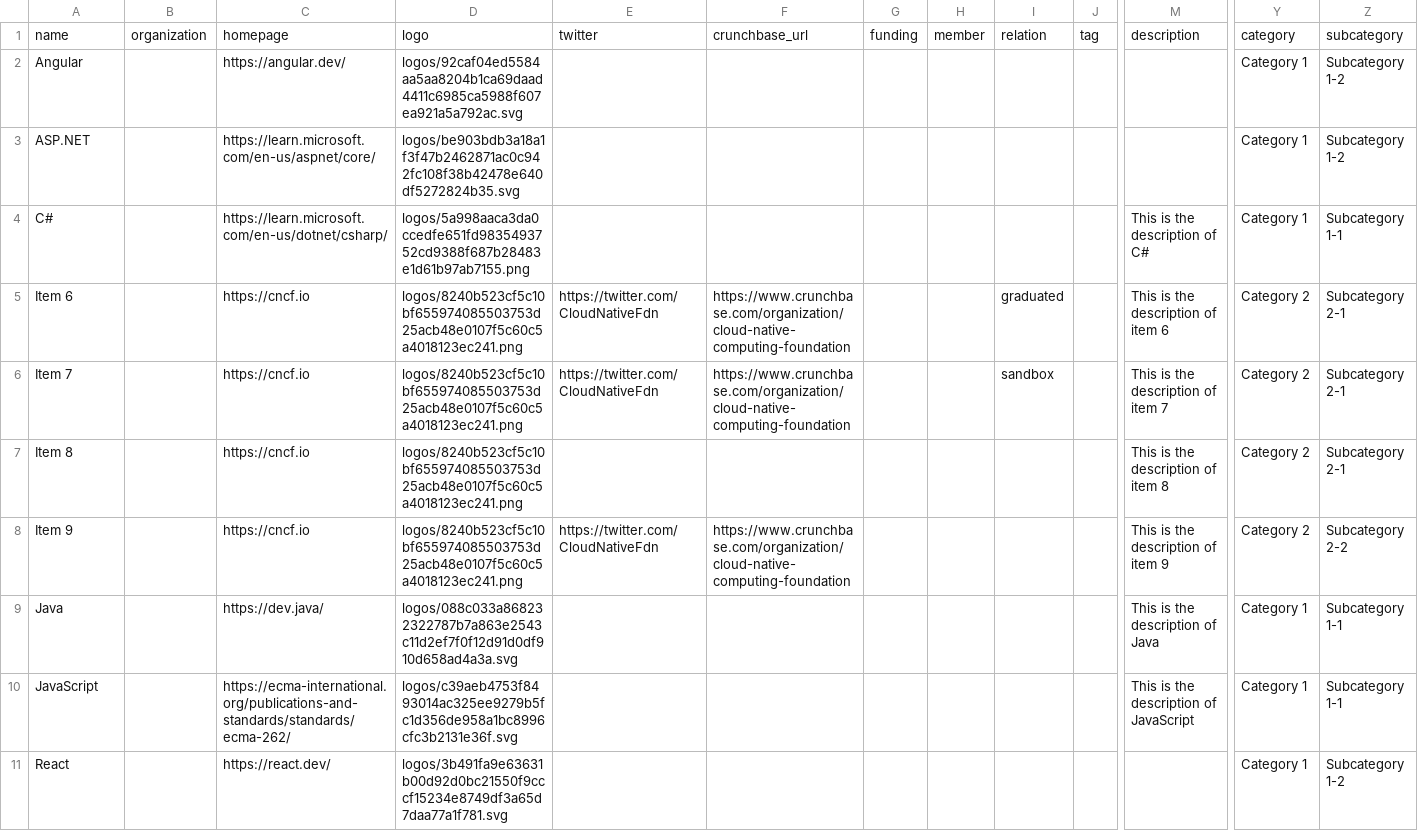
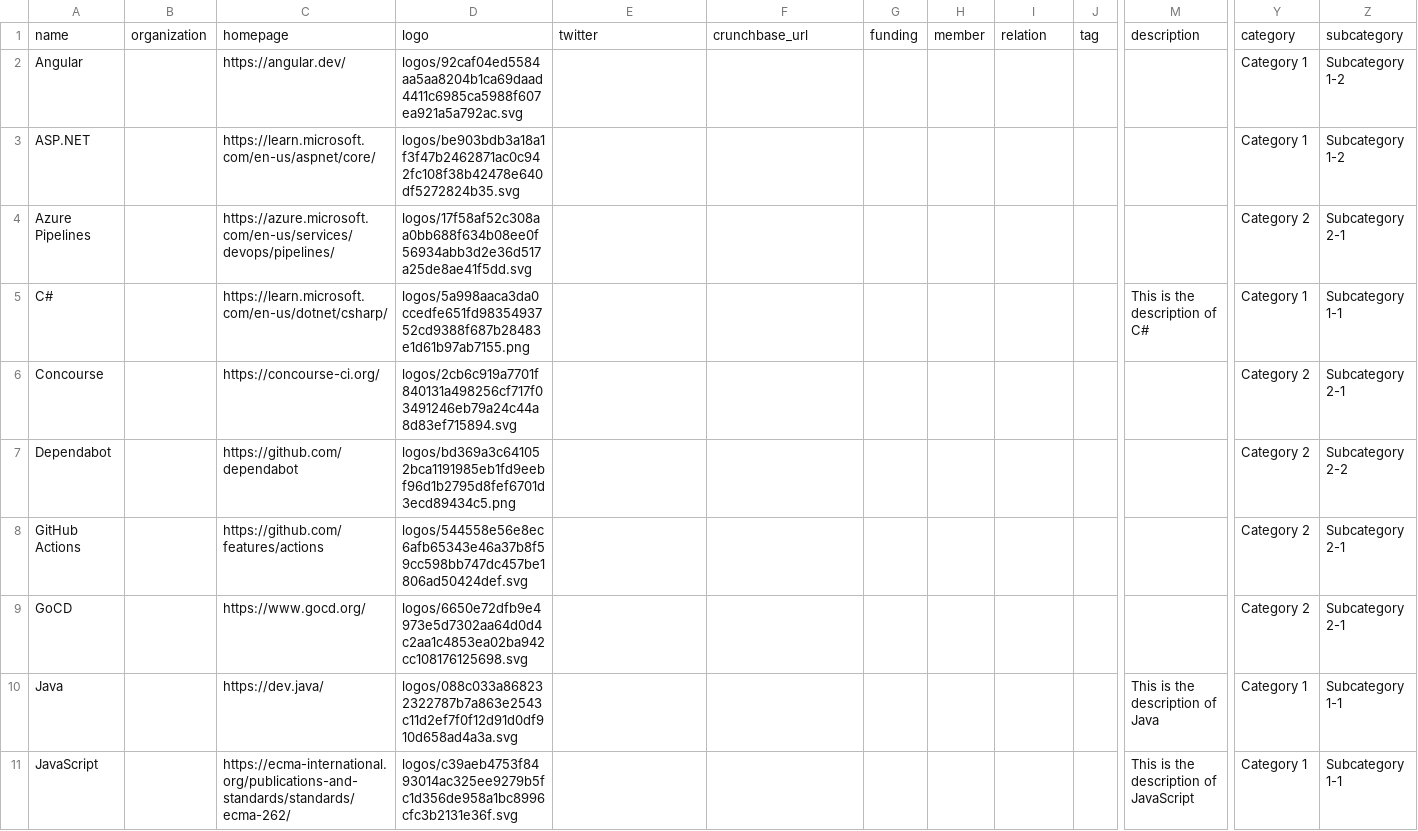
Before and after one commit to gmgutt/tech-landscape, a CSV file: docs/items.csv, drawn as a sheet; only a part is shown, gaps mark what is left out; the shorter side is filled out with more unchanged rows; removed rows and columns are numbered as before the commit, all else as after; rows hold the shown columns only; the diff covers the shown part only; the diff names each change by its address in the sheet, - before the commit and + after, or states it on an @@ line.

```diff
--- a/docs/items.csv
+++ b/docs/items.csv
+row 4: Azure Pipelines |  | https://azure.microsoft.com/en-us/services/devops/pipelines/ | logos/17f58af52c308aa0bb688f634b08ee0f56934abb3d2e36d517a25de8ae41f5dd.svg |  |  |  |  |  |  |  | Category 2 | Subcategory 2-1
-row 5: Item 6 |  | https://cncf.io | logos/8240b523cf5c10bf655974085503753d25acb48e0107f5c60c5a4018123ec241.png | https://twitter.com/CloudNativeFdn | https://www.crunchbase.com/organization/cloud-native-computing-foundation |  |  | graduated |  | This is the description of item 6 | Category 2 | Subcategory 2-1
-row 6: Item 7 |  | https://cncf.io | logos/8240b523cf5c10bf655974085503753d25acb48e0107f5c60c5a4018123ec241.png | https://twitter.com/CloudNativeFdn | https://www.crunchbase.com/organization/cloud-native-computing-foundation |  |  | sandbox |  | This is the description of item 7 | Category 2 | Subcategory 2-1
-row 7: Item 8 |  | https://cncf.io | logos/8240b523cf5c10bf655974085503753d25acb48e0107f5c60c5a4018123ec241.png |  |  |  |  |  |  | This is the description of item 8 | Category 2 | Subcategory 2-1
-row 8: Item 9 |  | https://cncf.io | logos/8240b523cf5c10bf655974085503753d25acb48e0107f5c60c5a4018123ec241.png | https://twitter.com/CloudNativeFdn | https://www.crunchbase.com/organization/cloud-native-computing-foundation |  |  |  |  | This is the description of item 9 | Category 2 | Subcategory 2-2
+row 6: Concourse |  | https://concourse-ci.org/ | logos/2cb6c919a7701f840131a498256cf717f03491246eb79a24c44a8d83ef715894.svg |  |  |  |  |  |  |  | Category 2 | Subcategory 2-1
+row 7: Dependabot |  | https://github.com/dependabot | logos/bd369a3c641052bca1191985eb1fd9eebf96d1b2795d8fef6701d3ecd89434c5.png |  |  |  |  |  |  |  | Category 2 | Subcategory 2-2
+row 8: GitHub Actions |  | https://github.com/features/actions | logos/544558e56e8ec6afb65343e46a37b8f59cc598bb747dc457be1806ad50424def.svg |  |  |  |  |  |  |  | Category 2 | Subcategory 2-1
+row 9: GoCD |  | https://www.gocd.org/ | logos/6650e72dfb9e4973e5d7302aa64d0d4c2aa1c4853ea02ba942cc108176125698.svg |  |  |  |  |  |  |  | Category 2 | Subcategory 2-1
```
Also changed, not shown: 5 added rows and 1 edited cell elsewhere in this file, 48 other files.
